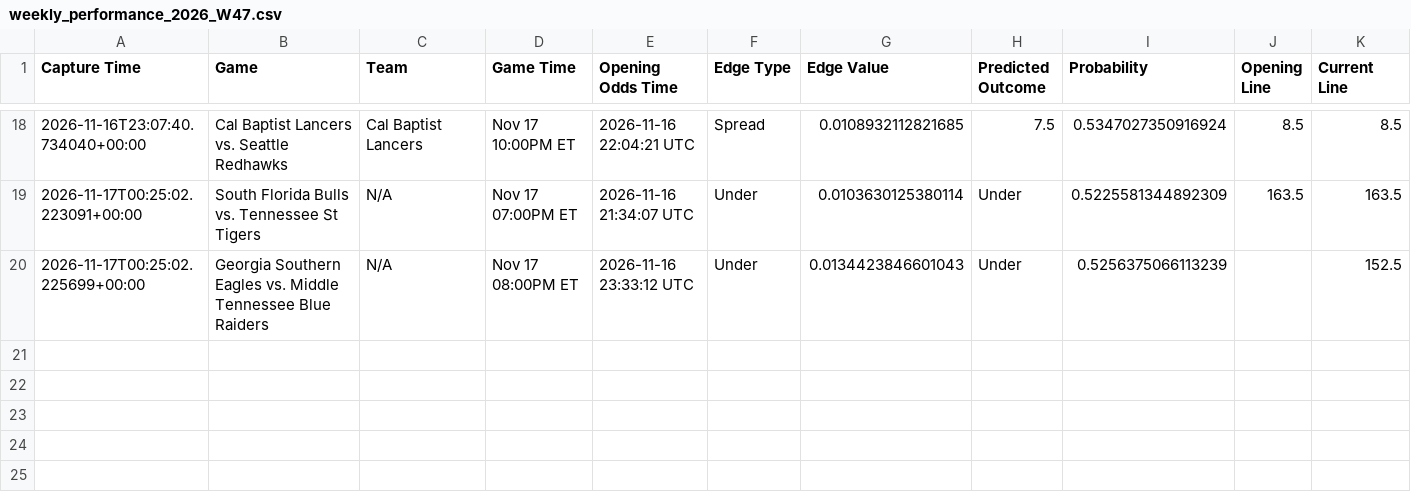
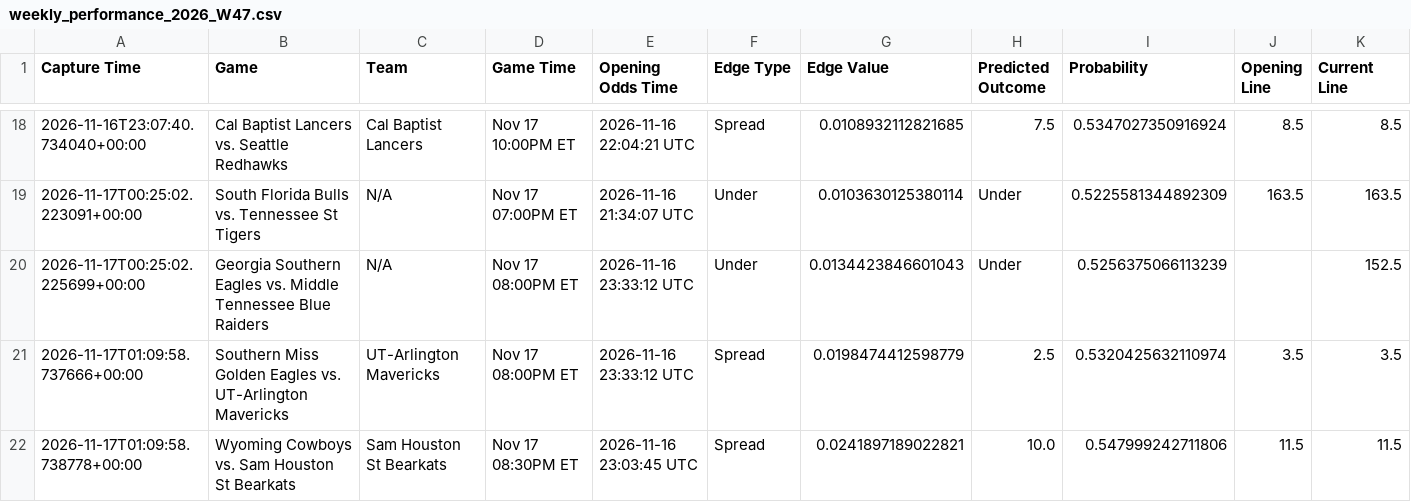
Before and after one commit to trashduty/kp_test, a CSV file: performance_tracking/weekly_performance_2026_W47.csv, drawn as a sheet; only a part is shown, gaps mark what is left out; rows hold the shown columns only; the diff names each change by its address in the sheet, - before the commit and + after, or states it on an @@ line.

```diff
--- a/performance_tracking/weekly_performance_2026_W47.csv
+++ b/performance_tracking/weekly_performance_2026_W47.csv
+row 21: 2026-11-17T01:09:58.737666+00:00 | Southern Miss Golden Eagles vs. UT-Arlington Mavericks | UT-Arlington Mavericks | Nov 17 08:00PM ET | 2026-11-16 23:33:12 UTC | Spread | 0.0198474412598779 | 2.5 | 0.5320425632110974 | 3.5 | 3.5
+row 22: 2026-11-17T01:09:58.738778+00:00 | Wyoming Cowboys vs. Sam Houston St Bearkats | Sam Houston St Bearkats | Nov 17 08:30PM ET | 2026-11-16 23:03:45 UTC | Spread | 0.0241897189022821 | 10.0 | 0.547999242711806 | 11.5 | 11.5
```
Also changed, not shown: 1 other file.
